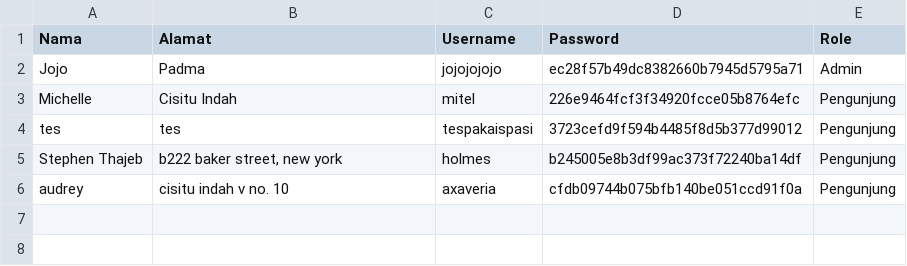
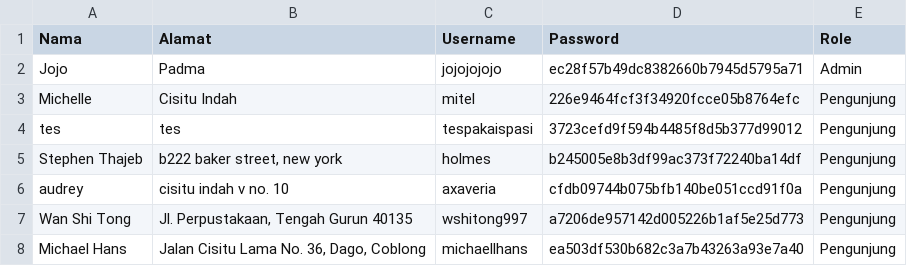
Before and after one commit to JonathanGun/Library-Management-System, a CSV file: sample-data/K03_Kelompok3_user.csv, drawn as a sheet; the diff names each change by its address in the sheet, - before the commit and + after, or states it on an @@ line.

```diff
--- a/sample-data/K03_Kelompok3_user.csv
+++ b/sample-data/K03_Kelompok3_user.csv
+row 7: Wan Shi Tong | Jl. Perpustakaan, Tengah Gurun 40135 | wshitong997 | a7206de957142d005226b1af5e25d773 | Pengunjung
+row 8: Michael Hans | Jalan Cisitu Lama No. 36, Dago, Coblong | michaellhans | ea503df530b682c3a7b43263a93e7a40 | Pengunjung
```
Also changed, not shown: sample-data/K03_Kelompok3_buku.csv, sample-data/K03_Kelompok3_peminjaman.csv, 2 other files.
